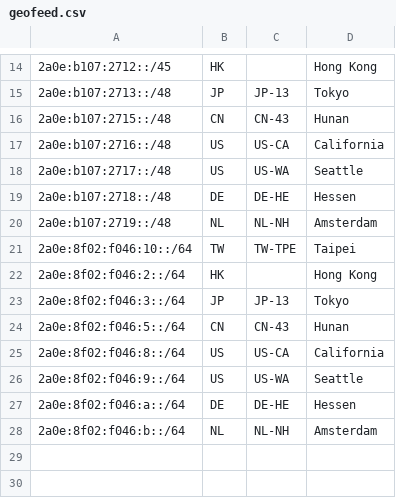
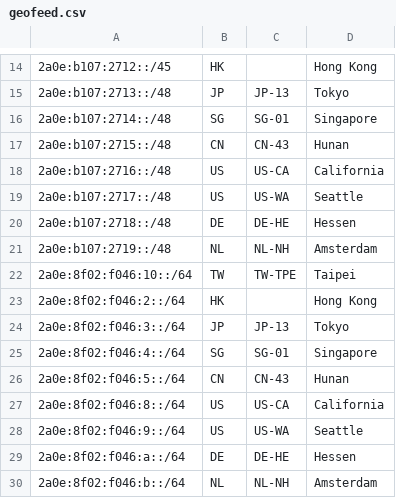
Before and after one commit to KSKBpage/PoemaNetwork, a CSV file: static/files/geofeed.csv, drawn as a sheet; only a part is shown, gaps mark what is left out.

Commit message:
update geofeed

```diff
--- a/static/files/geofeed.csv
+++ b/static/files/geofeed.csv
@@ -15,2 +15,3 @@
 2a0e:b107:2713::/48,JP,JP-13,Tokyo,
+2a0e:b107:2714::/48,SG,SG-01,Singapore,
 2a0e:b107:2715::/48,CN,CN-43,Hunan,
@@ -23,2 +24,3 @@
 2a0e:8f02:f046:3::/64,JP,JP-13,Tokyo,
+2a0e:8f02:f046:4::/64,SG,SG-01,Singapore,
 2a0e:8f02:f046:5::/64,CN,CN-43,Hunan,
```
